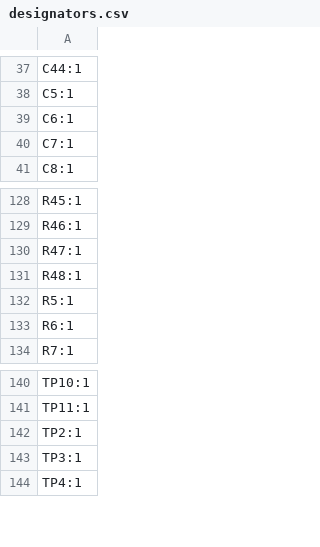
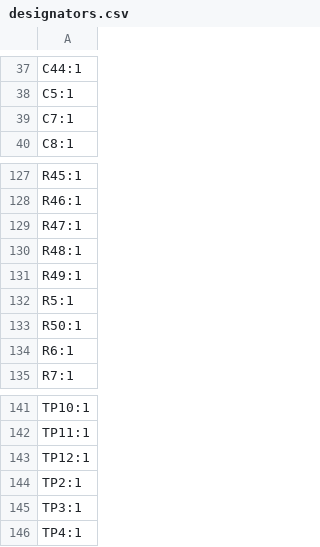
Before and after one commit to Galacs/motor-power-poc, a CSV file: production/designators.csv, drawn as a sheet; only a part is shown, gaps mark what is left out; removed rows and columns are numbered as before the commit, all else as after; the diff names each change by its address in the sheet, - before the commit and + after, or states it on an @@ line.

```diff
--- a/production/designators.csv
+++ b/production/designators.csv
-row 39: C6:1
+row 131: R49:1
+row 133: R50:1
+row 143: TP12:1
```
Also changed, not shown: production/bom.csv, production/positions.csv, 2 other files.
